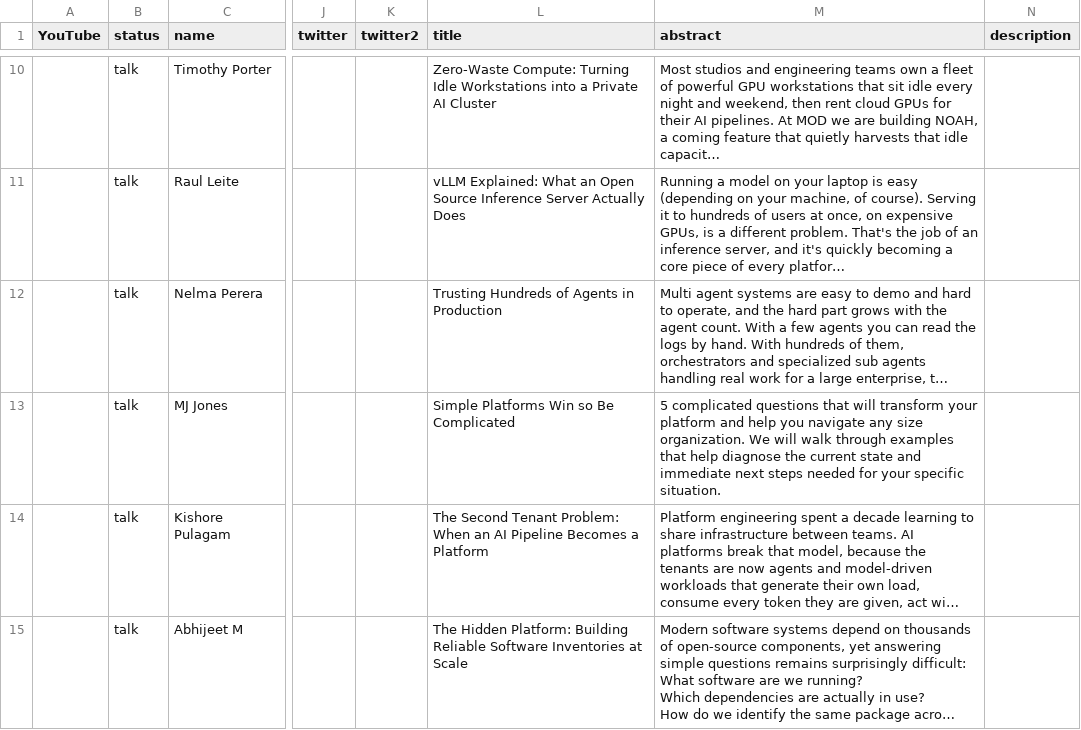
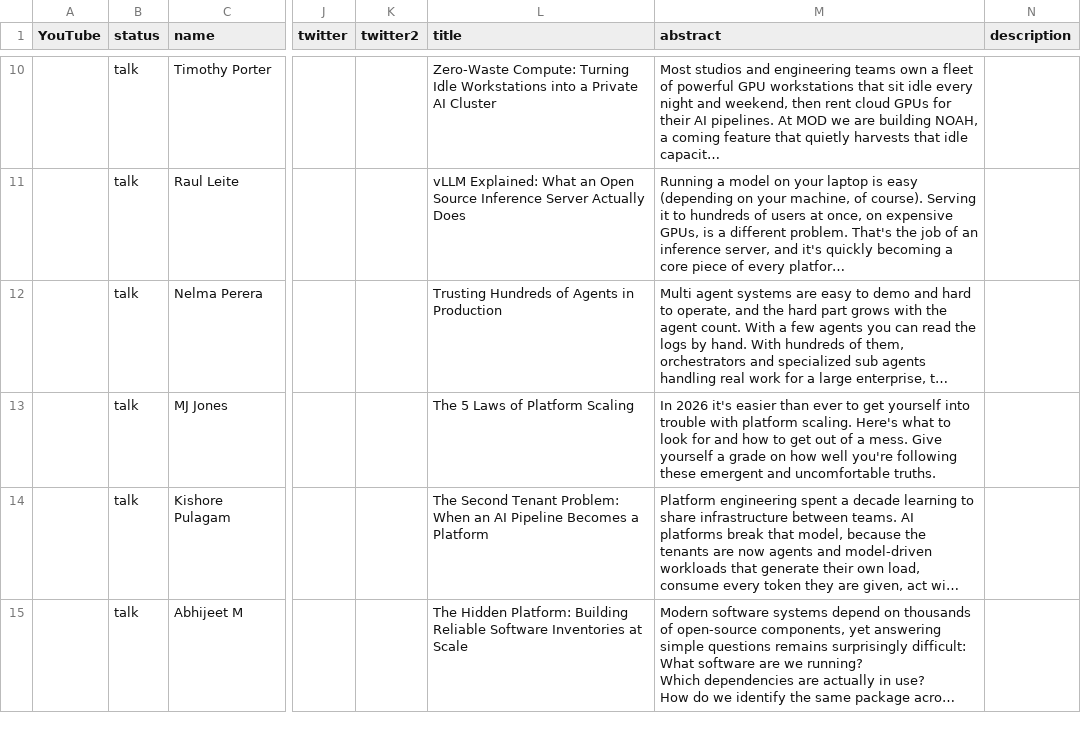
Before and after one commit to sreday/platformday, a CSV file: 2026-austin-q4/_db/talks.csv, drawn as a sheet; only a part is shown, gaps mark what is left out; long unchanged cells end in …; the diff names each change by its address in the sheet, - before the commit and + after, or states it on an @@ line.

Commit message:
Add files via upload

```diff
--- a/2026-austin-q4/_db/talks.csv
+++ b/2026-austin-q4/_db/talks.csv
-L13 (title): Simple Platforms Win so Be Complicated
+L13 (title): The 5 Laws of Platform Scaling
-M13 (abstract): 5 complicated questions that will transform your platform and help you navigate any size organization. We will walk through examples that help diagnose the current state and immediate next steps needed for your specific situation.
+M13 (abstract): In 2026 it's easier than ever to get yourself into trouble with platform scaling. Here's what to look for and how to get out of a mess. Give yourself a grade on how well you're following these emergent and uncomfortable truths.
```
